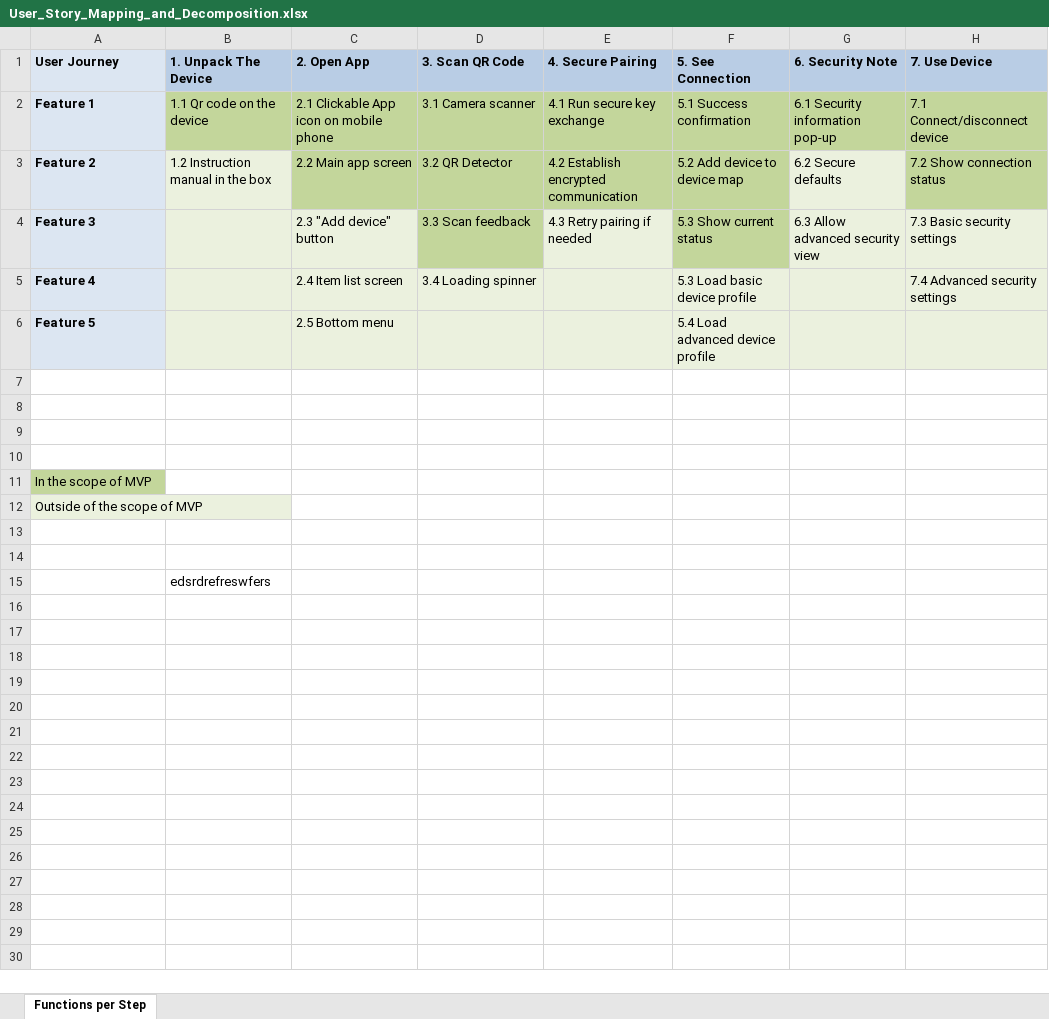
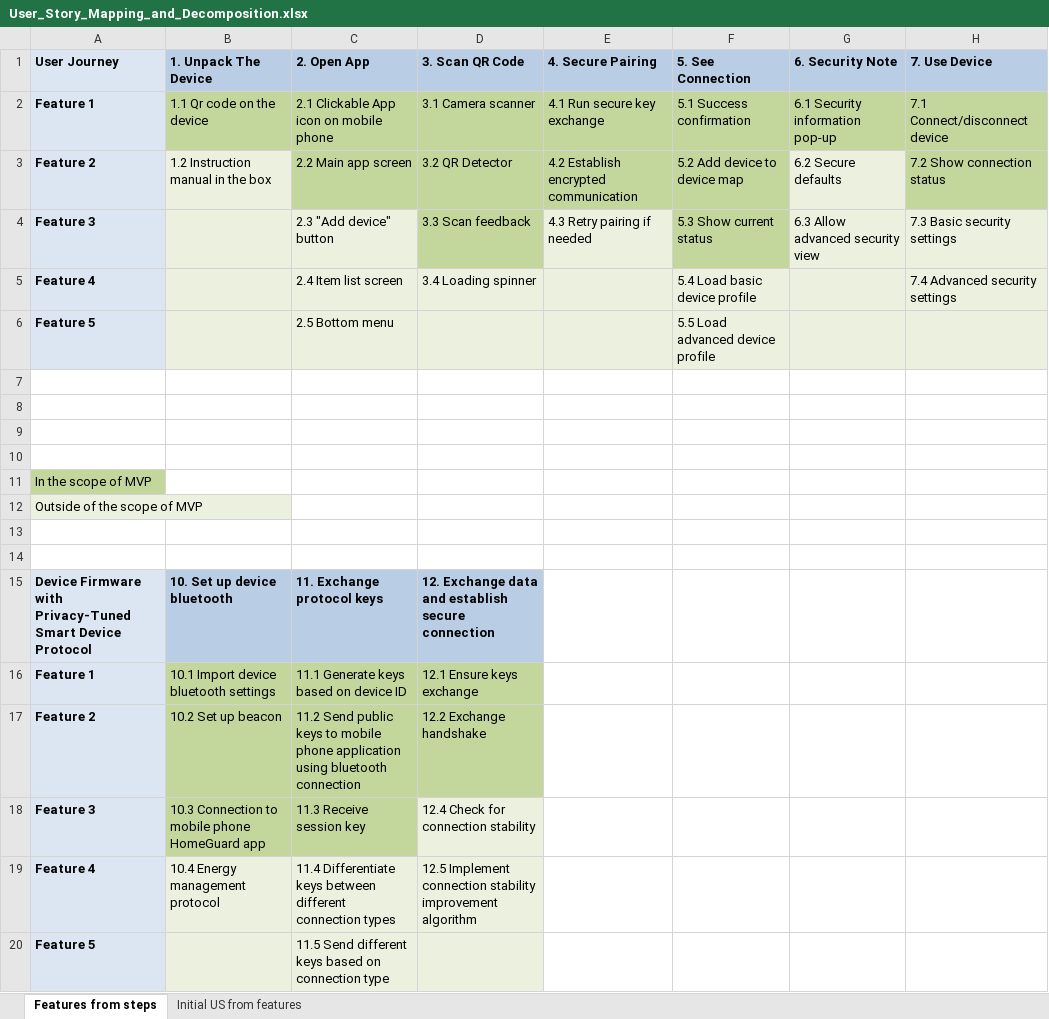
Before and after one commit to Ramosa5/Privacy-Tuned-Smart-Device-Protocol, an Excel workbook: docs/User_Story_Mapping_and_Decomposition.xlsx, sheet Features from steps, drawn as a sheet; values as stored, in another font and other column widths than the file's, no borders; table styles not drawn; removed rows and columns are numbered as before the commit, all else as after; the diff names each change by its address in the sheet, - before the commit and + after, or states it on an @@ line.

```diff
--- a/docs/User_Story_Mapping_and_Decomposition.xlsx (sheet Features from steps)
+++ b/docs/User_Story_Mapping_and_Decomposition.xlsx (sheet Features from steps)
-sheet tab: Functions per Step
+sheet tab: Features from steps
+sheet tab: Initial US from features
-F5 (5. See Connection): 5.3 Load basic device profile
+F5 (5. See Connection): 5.4 Load basic device profile
-F6 (5. See Connection): 5.4 Load advanced device profile
+F6 (5. See Connection): 5.5 Load advanced device profile
-row 15:  | edsrdrefreswfers
+row 15: Device Firmware with Privacy-Tuned Smart Device Protocol | 10. Set up device bluetooth | 11. Exchange protocol keys | 12. Exchange data and establish secure connection
+row 16: Feature 1 | 10.1 Import device bluetooth settings | 11.1 Generate keys based on device ID | 12.1 Ensure keys exchange
+row 17: Feature 2 | 10.2 Set up beacon | 11.2 Send public keys to mobile phone application using bluetooth connection | 12.2 Exchange handshake
+row 18: Feature 3 | 10.3 Connection to mobile phone HomeGuard app | 11.3 Receive session key | 12.4 Check for connection stability
+row 19: Feature 4 | 10.4 Energy management protocol | 11.4 Differentiate keys between different connection types | 12.5 Implement connection stability improvement algorithm
+row 20: Feature 5 |  | 11.5 Send different keys based on connection type
```
Also changed, not shown: 2 other files.
